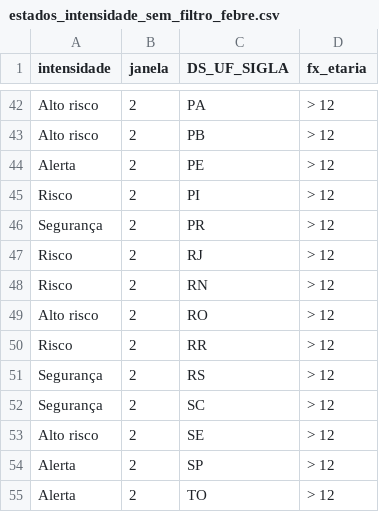
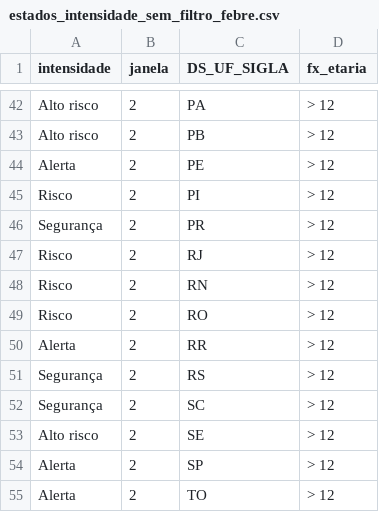
Before and after one commit to infogripe/nowcasting_leitos_pediatricos, a CSV file: output/estados_intensidade_sem_filtro_febre.csv, drawn as a sheet; only a part is shown, gaps mark what is left out; the diff covers the shown part only.

```diff
--- a/output/estados_intensidade_sem_filtro_febre.csv
+++ b/output/estados_intensidade_sem_filtro_febre.csv
@@ -48,4 +48,4 @@
 "Risco";2;"RN";"> 12"
-"Alto risco";2;"RO";"> 12"
-"Risco";2;"RR";"> 12"
+"Risco";2;"RO";"> 12"
+"Alerta";2;"RR";"> 12"
 "Segurança";2;"RS";"> 12"
```
Also changed, not shown: 12 edited cells elsewhere in this file, output/capitais_intensidade_sem_filtro_febre.csv, 3 other files.
